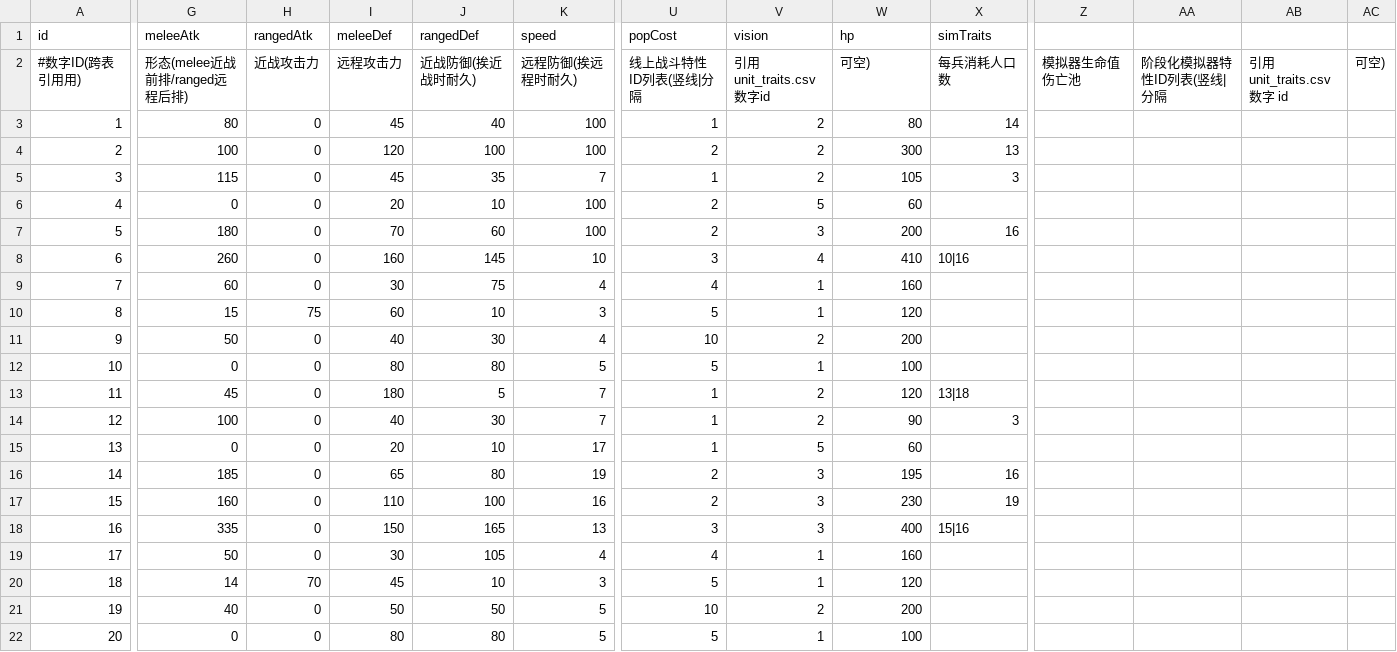
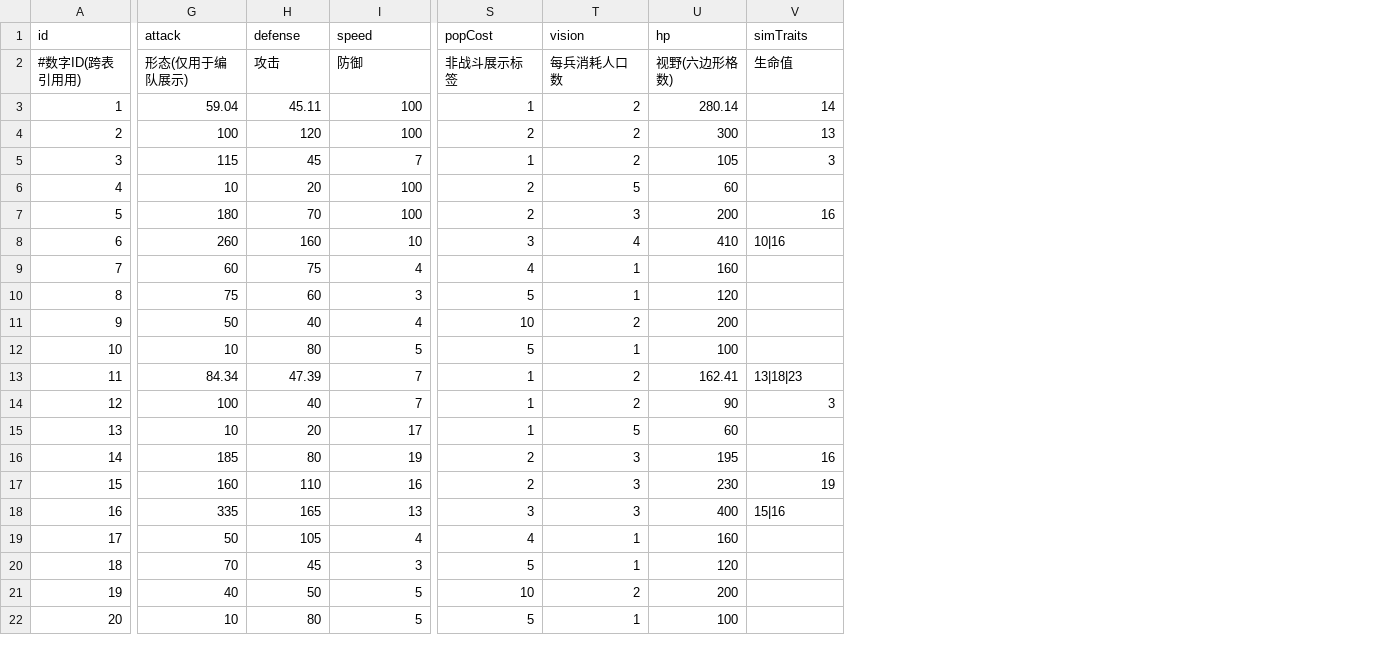
Before and after one commit to kennysli1/slg1.0, a CSV file: config/units.csv, drawn as a sheet; only a part is shown, gaps mark what is left out; removed rows and columns are numbered as before the commit, all else as after; the diff covers the shown part only; the diff names each change by its address in the sheet, - before the commit and + after, or states it on an @@ line.

```diff
--- a/config/units.csv
+++ b/config/units.csv
-column H (rangedAtk), rows 2-22: 近战攻击力 | 0 | 0 | 0 | 0 | 0 | 0 | 0 | 75 | 0 | 0 | 0 | 0 | 0 | 0 | 0 | 0 | 0 | 70 | 0 | 0
-column J (rangedDef), rows 2-22: 近战防御(挨近战时耐久) | 40 | 100 | 35 | 10 | 60 | 145 | 75 | 10 | 30 | 80 | 5 | 30 | 10 | 80 | 100 | 165 | 105 | 10 | 50 | 80
-column Z, row 2: 模拟器生命值伤亡池
-column AA, row 2: 阶段化模拟器特性ID列表(竖线|分隔
-column AB, row 2: 引用unit_traits.csv数字 id
-column AC, row 2: 可空)
-G1: meleeAtk
+G1: attack
-H1: meleeDef
+H1: defense
-G2 (attack): 形态(melee近战前排/ranged远程后排)
+G2 (attack): 形态(仅用于编队展示)
-H2 (defense): 远程攻击力
+H2 (defense): 攻击
-I2 (speed): 远程防御(挨远程时耐久)
+I2 (speed): 防御
-S2 (popCost): 线上战斗特性ID列表(竖线|分隔
+S2 (popCost): 非战斗展示标签
-T2 (vision): 引用unit_traits.csv数字id
+T2 (vision): 每兵消耗人口数
-U2 (hp): 可空)
+U2 (hp): 视野(六边形格数)
-V2 (simTraits): 每兵消耗人口数
+V2 (simTraits): 生命值
-G3 (attack): 80
+G3 (attack): 59.04
-H3 (defense): 45
+H3 (defense): 45.11
-U3 (hp): 80
+U3 (hp): 280.14
-G6 (attack): 0
+G6 (attack): 10
-H9 (defense): 30
+H9 (defense): 75
-G10 (attack): 15
+G10 (attack): 75
-G12 (attack): 0
+G12 (attack): 10
-G13 (attack): 45
+G13 (attack): 84.34
-H13 (defense): 180
+H13 (defense): 47.39
-U13 (hp): 120
+U13 (hp): 162.41
-V13 (simTraits): 13|18
+V13 (simTraits): 13|18|23
-G15 (attack): 0
+G15 (attack): 10
-H16 (defense): 65
+H16 (defense): 80
-H18 (defense): 150
+H18 (defense): 165
-H19 (defense): 30
+H19 (defense): 105
-G20 (attack): 14
+G20 (attack): 70
-G22 (attack): 0
+G22 (attack): 10
```
Also changed, not shown: 20 edited cells elsewhere in this file.
